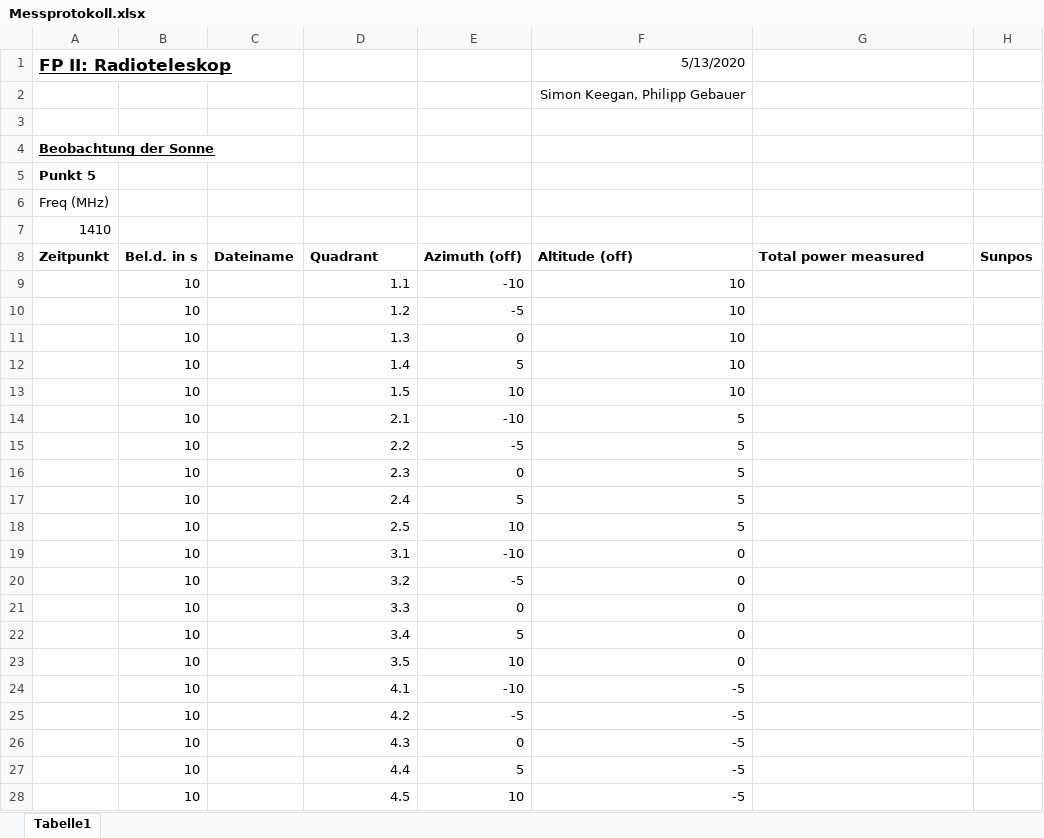
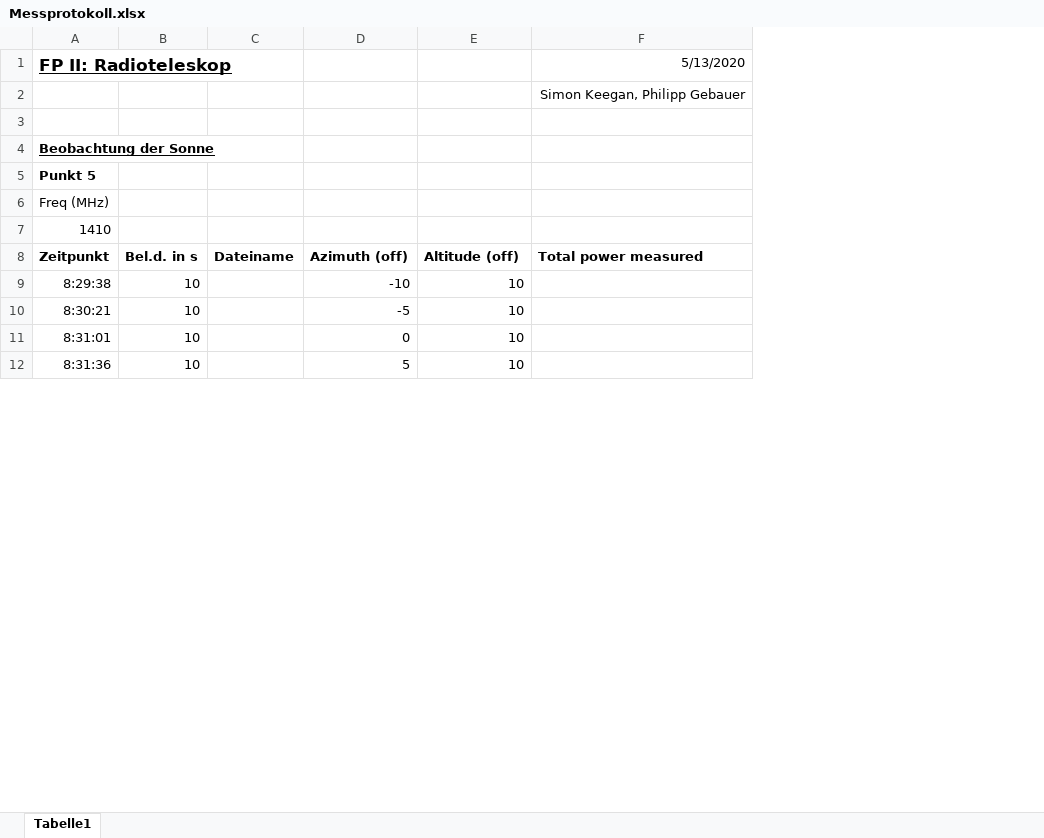
Before and after one commit to Philipp-Gebauer/Radioteleskop, an Excel workbook: Messprotokoll.xlsx, sheet Tabelle1, drawn as a sheet; only a part is shown; values as stored, in another font and other column widths than the file's, no borders; removed rows and columns are numbered as before the commit, all else as after; the diff covers the shown part only; the diff names each change by its address in the sheet, - before the commit and + after, or states it on an @@ line.

```diff
--- a/Messprotokoll.xlsx (sheet Tabelle1)
+++ b/Messprotokoll.xlsx (sheet Tabelle1)
-column F, rows 1-8: 5/13/2020 | Simon Keegan, Philipp Gebauer |  |  |  |  |  | Altitude (off); row 13: 10; row 18: 5; row 23: 0; row 28: -5
-column H, row 8: Sunpos
-F1: (empty)
+F1: 5/13/2020
-F2: (empty)
+F2: Simon Keegan, Philipp Gebauer
-D8: Quadrant
+D8: Azimuth (off)
-E8: Azimuth (off)
+E8: Altitude (off)
-row 9:  | 10 |  | 1.1 | -10 | 10
-row 10:  | 10 |  | 1.2 | -5 | 10
-row 11:  | 10 |  | 1.3 | 0 | 10
-row 12:  | 10 |  | 1.4 | 5 | 10
-A9: (empty)
+A9: 8:29:38
-D9: 1.5
+D9: -10
-row 14:  | 10 |  | 2.1 | -10 | 5
-row 15:  | 10 |  | 2.2 | -5 | 5
-row 16:  | 10 |  | 2.3 | 0 | 5
-row 17:  | 10 |  | 2.4 | 5 | 5
-A10: (empty)
+A10: 8:30:21
-D10: 2.5
+D10: -5
-row 19:  | 10 |  | 3.1 | -10 | 0
-row 20:  | 10 |  | 3.2 | -5 | 0
-row 21:  | 10 |  | 3.3 | 0 | 0
-row 22:  | 10 |  | 3.4 | 5 | 0
-A11: (empty)
+A11: 8:31:01
-D11: 3.5
+D11: 0
-row 24:  | 10 |  | 4.1 | -10 | -5
-row 25:  | 10 |  | 4.2 | -5 | -5
-row 26:  | 10 |  | 4.3 | 0 | -5
-row 27:  | 10 |  | 4.4 | 5 | -5
-A12: (empty)
+A12: 8:31:36
-D12: 4.5
+D12: 5
```
Also changed, not shown: 38 added rows, 21 removed rows and 29 edited cells elsewhere in this sheet, formulas that keep their value, 1 other file.
